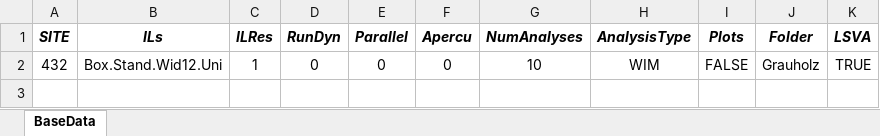
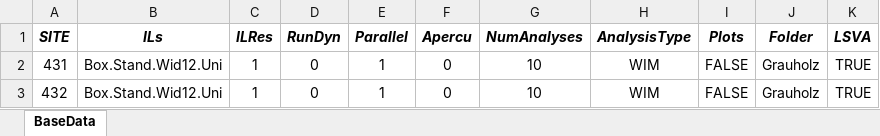
Before and after one commit to msjaarda/VirtualBridge2, an Excel workbook: Input/VBWIMqInputx.xlsx, sheet BaseData, drawn as a sheet; values as stored, in another font and other column widths than the file's, no borders; addresses are those after the commit; the diff names each change by its address in the sheet, - before the commit and + after, or states it on an @@ line.

```diff
--- a/Input/VBWIMqInputx.xlsx (sheet BaseData)
+++ b/Input/VBWIMqInputx.xlsx (sheet BaseData)
+row 2: 431 | Box.Stand.Wid12.Uni | 1 | 0 | 1 | 0 | 10 | WIM | FALSE | Grauholz | TRUE
-E3 (Parallel): 0
+E3 (Parallel): 1
```
Also changed, not shown: 2 other files.
